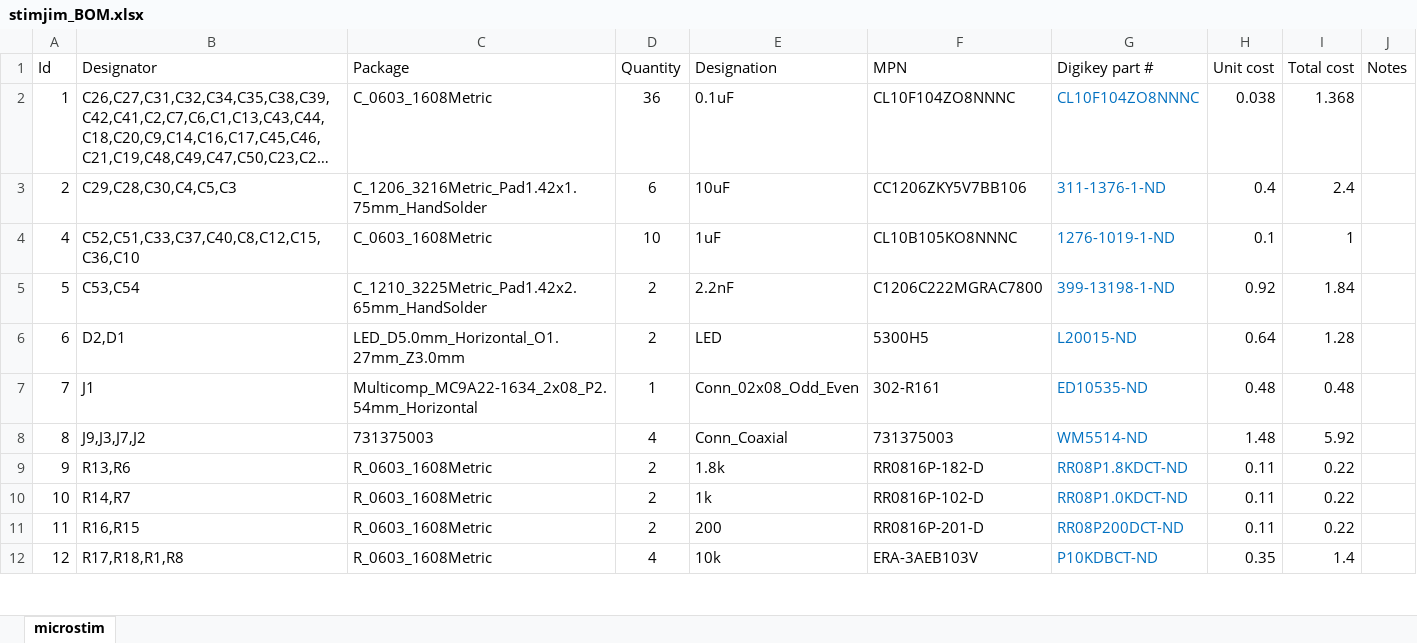
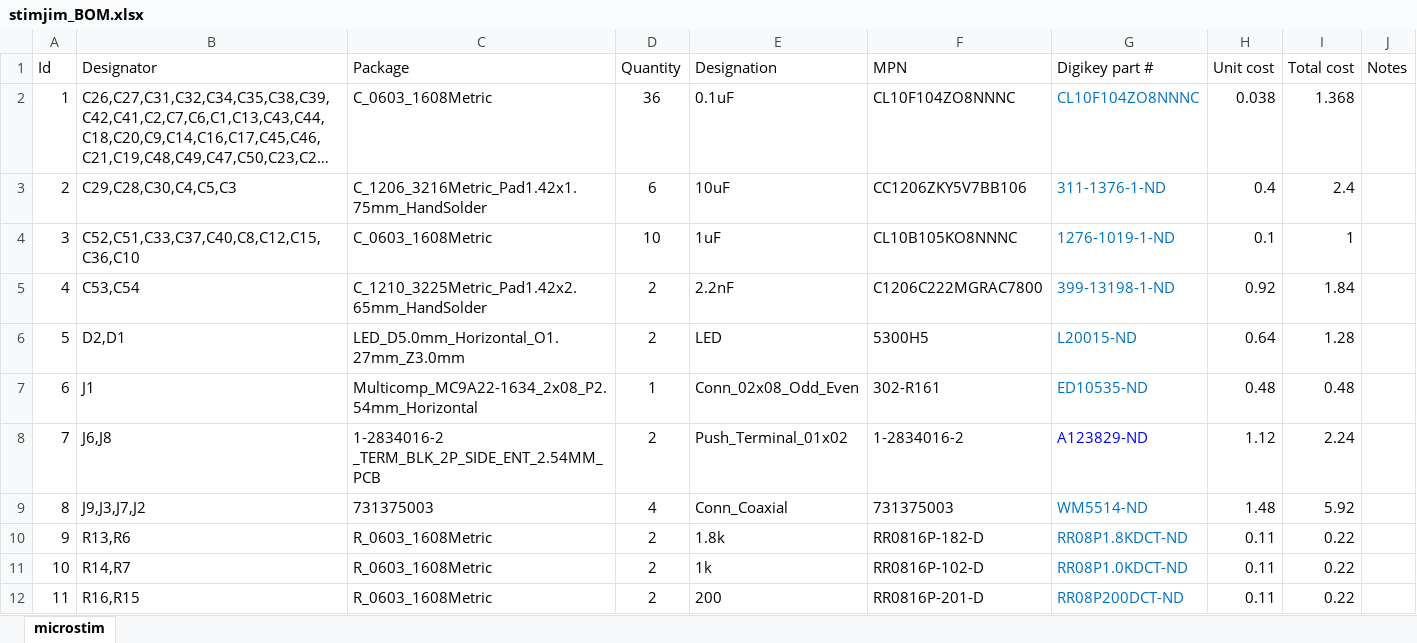
Before and after one commit to open-ephys/stimjim, an Excel workbook: stimjim_BOM.xlsx, sheet microstim, drawn as a sheet; only a part is shown; the shorter side is filled out with more unchanged rows; long unchanged cells end in …; values as stored, in another font and other column widths than the file's, no borders; the diff names each change by its address in the sheet, - before the commit and + after, or states it on an @@ line.

Commit message:
push-terminal connectors J6 and J8 somehow missing from BOM - fixed!

```diff
--- a/stimjim_BOM.xlsx (sheet microstim)
+++ b/stimjim_BOM.xlsx (sheet microstim)
@@ column A (Id) renumbered between rows 4 and 7 @@
+row 8: 7 | J6,J8 | 1-2834016-2 _TERM_BLK_2P_SIDE_ENT_2.54MM_PCB | 2 | Push_Terminal_01x02 | 1-2834016-2 | A123829-ND | 1.12 | 2.24
```
Also changed, not shown: formulas that keep their value.
